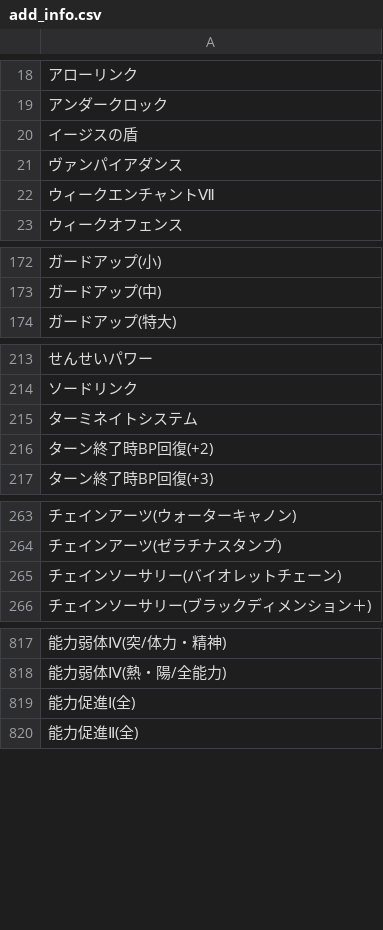
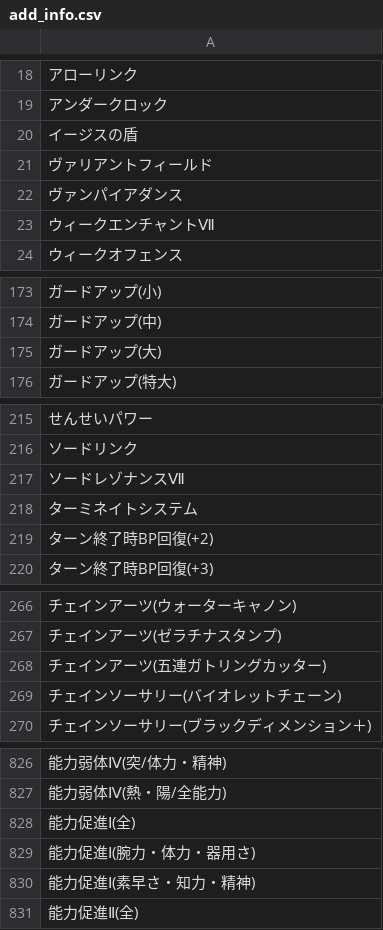
Before and after one commit to JESSY-RS/web-rs-tools, a CSV file: data/add_info.csv, drawn as a sheet; only a part is shown, gaps mark what is left out; the diff covers the shown part only; the diff names each change by its address in the sheet, - before the commit and + after, or states it on an @@ line.

```diff
--- a/data/add_info.csv
+++ b/data/add_info.csv
+row 21: ヴァリアントフィールド
+row 175: ガードアップ(大)
+row 217: ソードレゾナンスⅦ
+row 268: チェインアーツ(五連ガトリングカッター)
+row 829: 能力促進Ⅰ(腕力・体力・器用さ)
+row 830: 能力促進Ⅰ(素早さ・知力・精神)
```
Also changed, not shown: 6 added rows elsewhere in this file, data/armor-main-ability.csv, data/armor-main.csv, 4 other files.
